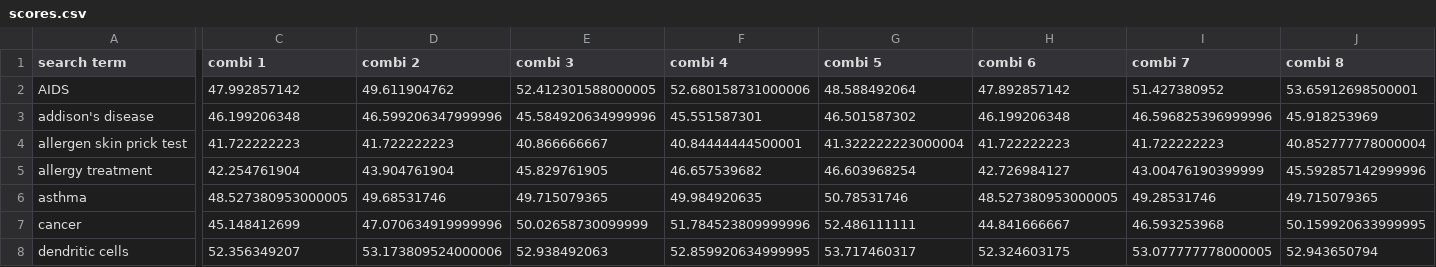
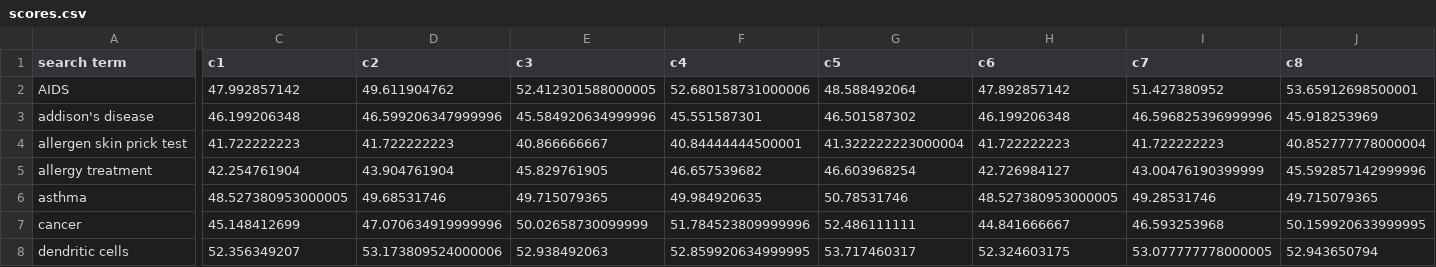
Before and after one commit to leandrocollares/nde-portal-big-test, a CSV file: alternate_test/results/scores.csv, drawn as a sheet; only a part is shown, gaps mark what is left out; the diff covers the shown part only; the diff names each change by its address in the sheet, - before the commit and + after, or states it on an @@ line.

```diff
--- a/alternate_test/results/scores.csv
+++ b/alternate_test/results/scores.csv
-C1: combi 1
+C1: c1
-D1: combi 2
+D1: c2
-E1: combi 3
+E1: c3
-F1: combi 4
+F1: c4
-G1: combi 5
+G1: c5
-H1: combi 6
+H1: c6
-I1: combi 7
+I1: c7
-J1: combi 8
+J1: c8
```
Also changed, not shown: 7 edited cells elsewhere in this file, alternate_test/results/wilcoxon_with_winners.csv, 2 other files.
